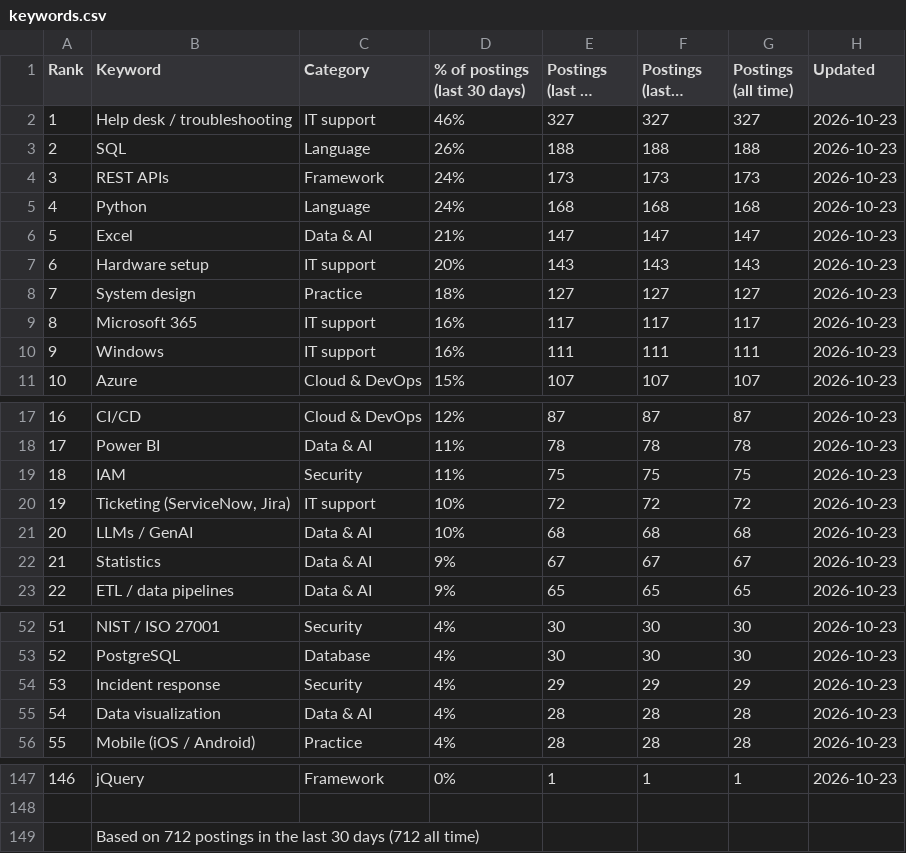
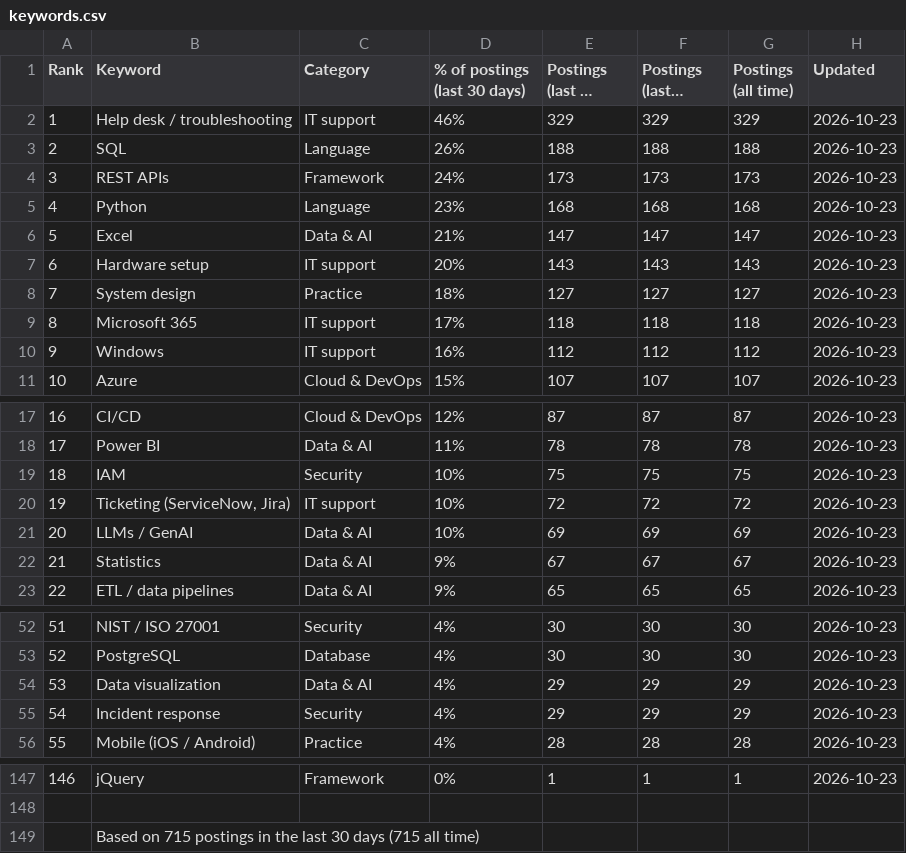
Before and after one commit to sagarh12/canada-jobs-feed, a CSV file: feed/keywords.csv, drawn as a sheet; only a part is shown, gaps mark what is left out; long unchanged cells end in …; the diff names each change by its address in the sheet, - before the commit and + after, or states it on an @@ line.

```diff
--- a/feed/keywords.csv
+++ b/feed/keywords.csv
-E2 (Postings (last 30 days)): 327
+E2 (Postings (last 30 days)): 329
-F2 (Postings (last 7 days)): 327
+F2 (Postings (last 7 days)): 329
-G2 (Postings (all time)): 327
+G2 (Postings (all time)): 329
-D5 (% of postings (last 30 days)): 24%
+D5 (% of postings (last 30 days)): 23%
-D9 (% of postings (last 30 days)): 16%
+D9 (% of postings (last 30 days)): 17%
-E9 (Postings (last 30 days)): 117
+E9 (Postings (last 30 days)): 118
-F9 (Postings (last 7 days)): 117
+F9 (Postings (last 7 days)): 118
-G9 (Postings (all time)): 117
+G9 (Postings (all time)): 118
-E10 (Postings (last 30 days)): 111
+E10 (Postings (last 30 days)): 112
-F10 (Postings (last 7 days)): 111
+F10 (Postings (last 7 days)): 112
-G10 (Postings (all time)): 111
+G10 (Postings (all time)): 112
-D19 (% of postings (last 30 days)): 11%
+D19 (% of postings (last 30 days)): 10%
-E21 (Postings (last 30 days)): 68
+E21 (Postings (last 30 days)): 69
-F21 (Postings (last 7 days)): 68
+F21 (Postings (last 7 days)): 69
-G21 (Postings (all time)): 68
+G21 (Postings (all time)): 69
-B54 (Keyword): Incident response
+B54 (Keyword): Data visualization
-C54 (Category): Security
+C54 (Category): Data & AI
-B55 (Keyword): Data visualization
+B55 (Keyword): Incident response
-C55 (Category): Data & AI
+C55 (Category): Security
-E55 (Postings (last 30 days)): 28
+E55 (Postings (last 30 days)): 29
-F55 (Postings (last 7 days)): 28
+F55 (Postings (last 7 days)): 29
-G55 (Postings (all time)): 28
+G55 (Postings (all time)): 29
-B149 (Keyword): Based on 712 postings in the last 30 days (712 all time)
+B149 (Keyword): Based on 715 postings in the last 30 days (715 all time)
```
Also changed, not shown: 3 other files.
